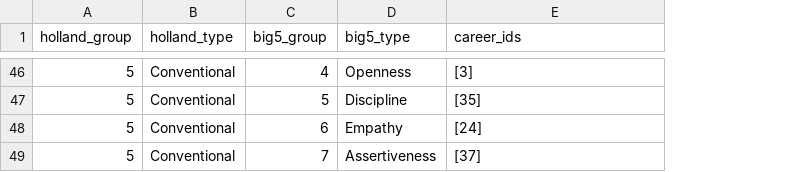
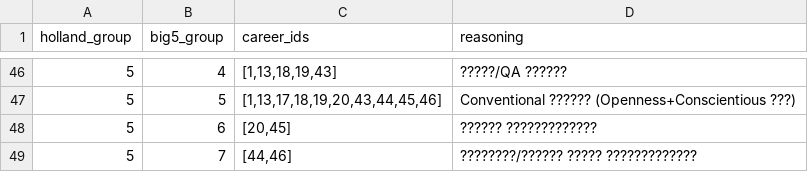
Before and after one commit to hammer-pp/Career-path-guidance-web-application, a CSV file: visioncareer-backend/holland_big5_to_career_mapping_final.csv, drawn as a sheet; only a part is shown, gaps mark what is left out; removed rows and columns are numbered as before the commit, all else as after; the diff covers the shown part only; the diff names each change by its address in the sheet, - before the commit and + after, or states it on an @@ line.

Commit message:
Update holland_big5_to_career_mapping_final.csv

```diff
--- a/visioncareer-backend/holland_big5_to_career_mapping_final.csv
+++ b/visioncareer-backend/holland_big5_to_career_mapping_final.csv
-column B (holland_type), rows 46-49: all Conventional
-column D (big5_type), rows 46-49: Openness | Discipline | Empathy | Assertiveness
+column D (reasoning), rows 46-49: ?????/QA ?????? | Conventional ?????? (Openness+Conscientious ???) | ?????? ????????????? | ????????/?????? ????? ?????????????
-C46 (career_ids): [3]
+C46 (career_ids): [1,13,18,19,43]
-C47 (career_ids): [35]
+C47 (career_ids): [1,13,17,18,19,20,43,44,45,46]
-C48 (career_ids): [24]
+C48 (career_ids): [20,45]
-C49 (career_ids): [37]
+C49 (career_ids): [44,46]
```
Also changed, not shown: 13 added rows, 13 removed rows and 31 edited cells elsewhere in this file.
